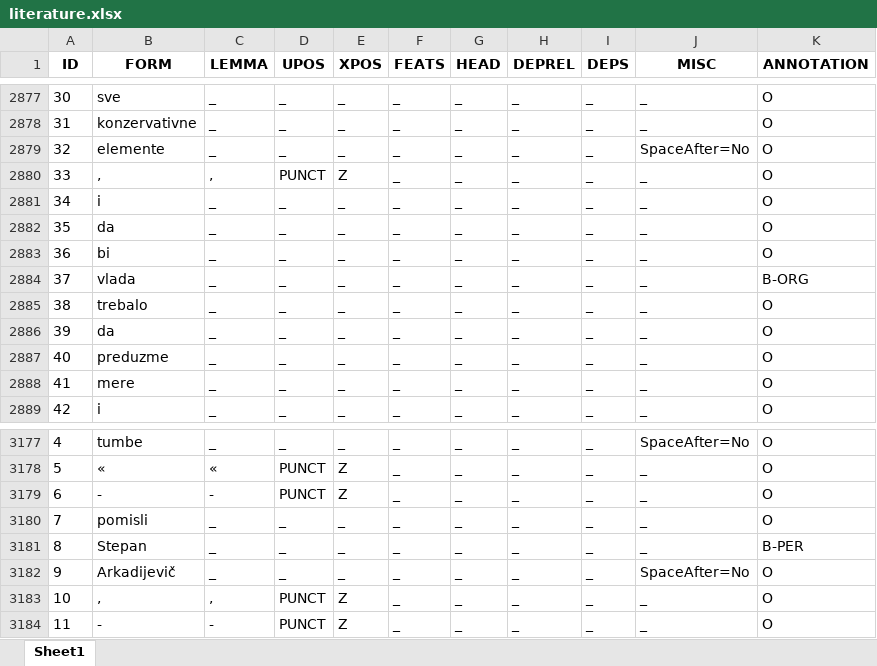
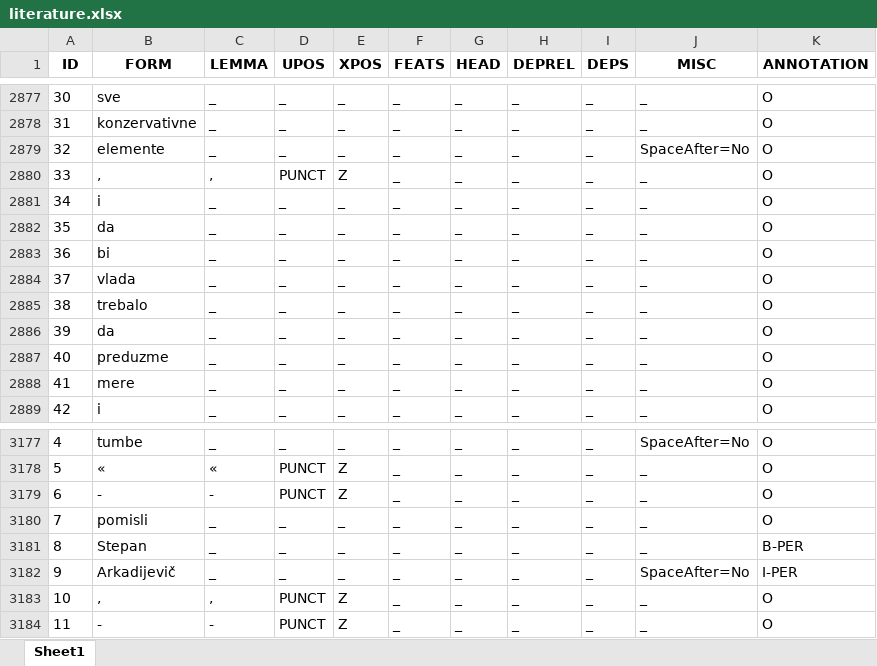
Before and after one commit to MilanBogicevic8/Opj-projekat, an Excel workbook: pythonProject/tokenized_files/literature.xlsx, sheet Sheet1, drawn as a sheet; only a part is shown, gaps mark what is left out; values as stored, in another font and other column widths than the file's, no borders; the diff covers the shown part only; the diff names each change by its address in the sheet, - before the commit and + after, or states it on an @@ line.

```diff
--- a/pythonProject/tokenized_files/literature.xlsx (sheet Sheet1)
+++ b/pythonProject/tokenized_files/literature.xlsx (sheet Sheet1)
-K2884 (ANNOTATION): B-ORG
+K2884 (ANNOTATION): O
-K3182 (ANNOTATION): O
+K3182 (ANNOTATION): I-PER
```
Also changed, not shown: 6 edited cells elsewhere in this sheet, pythonProject/tokenized_files/administrative_texts.xlsx, pythonProject/tokenized_files/combined.xlsx, 4 other files.
